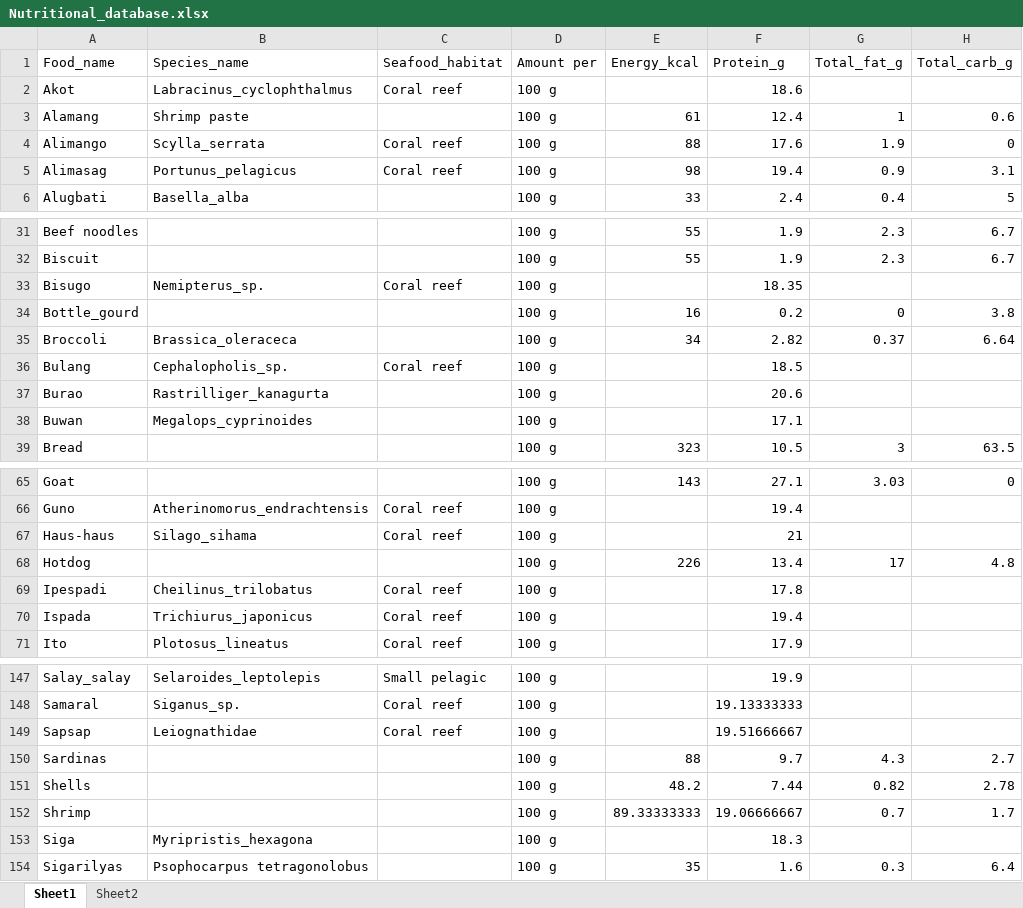
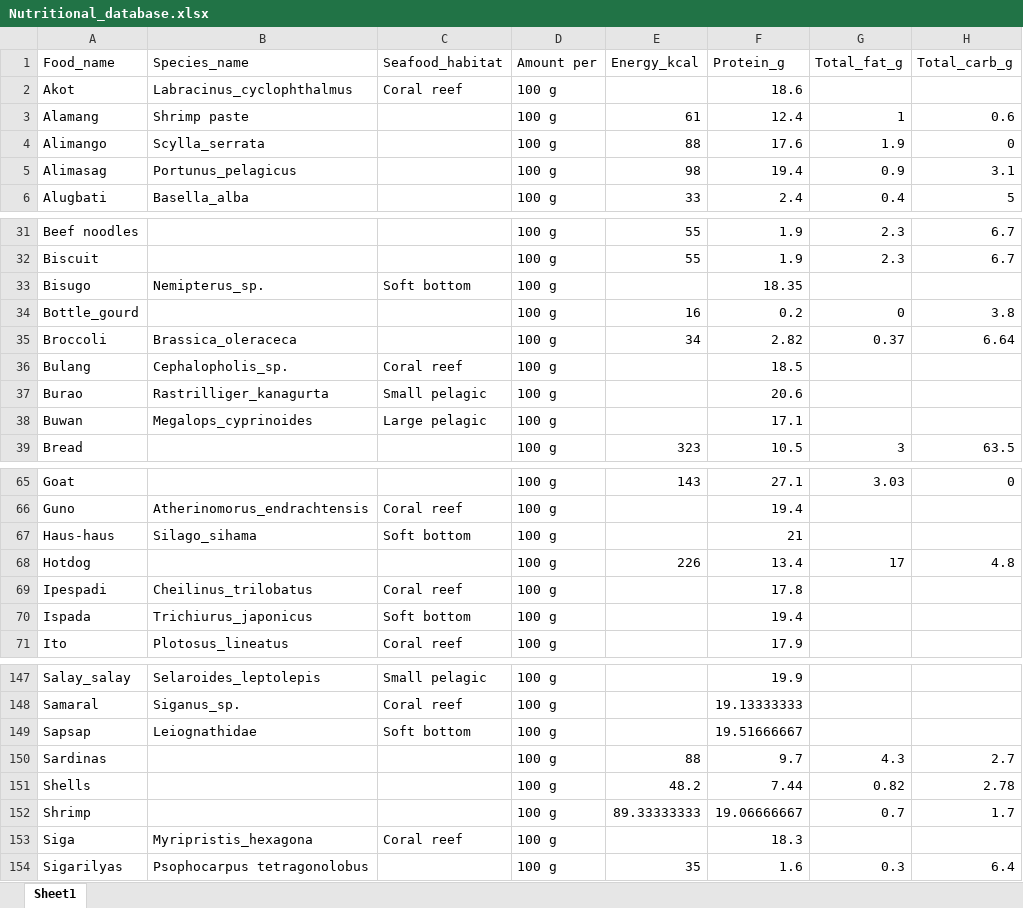
Before and after one commit to victor-brun/food-sfb, an Excel workbook: Data/Nutritional_database.xlsx, sheet Sheet1, drawn as a sheet; only a part is shown, gaps mark what is left out; values as stored, in another font and other column widths than the file's, no borders; the diff covers the shown part only; the diff names each change by its address in the sheet, - before the commit and + after, or states it on an @@ line.

Commit message:
Edits on pelagic species

```diff
--- a/Data/Nutritional_database.xlsx (sheet Sheet1)
+++ b/Data/Nutritional_database.xlsx (sheet Sheet1)
-sheet tab: Sheet2
-C4:C5 (Seafood_habitat): Coral reef
+C4:C5 (Seafood_habitat): (empty)
-C33 (Seafood_habitat): Coral reef
+C33 (Seafood_habitat): Soft bottom
-C37 (Seafood_habitat): (empty)
+C37 (Seafood_habitat): Small pelagic
-C38 (Seafood_habitat): (empty)
+C38 (Seafood_habitat): Large pelagic
-C67 (Seafood_habitat): Coral reef
+C67 (Seafood_habitat): Soft bottom
-C70 (Seafood_habitat): Coral reef
+C70 (Seafood_habitat): Soft bottom
-C149 (Seafood_habitat): Coral reef
+C149 (Seafood_habitat): Soft bottom
-C153 (Seafood_habitat): (empty)
+C153 (Seafood_habitat): Coral reef
```
Also changed, not shown: 6 edited cells elsewhere in this sheet, 7 other files.
